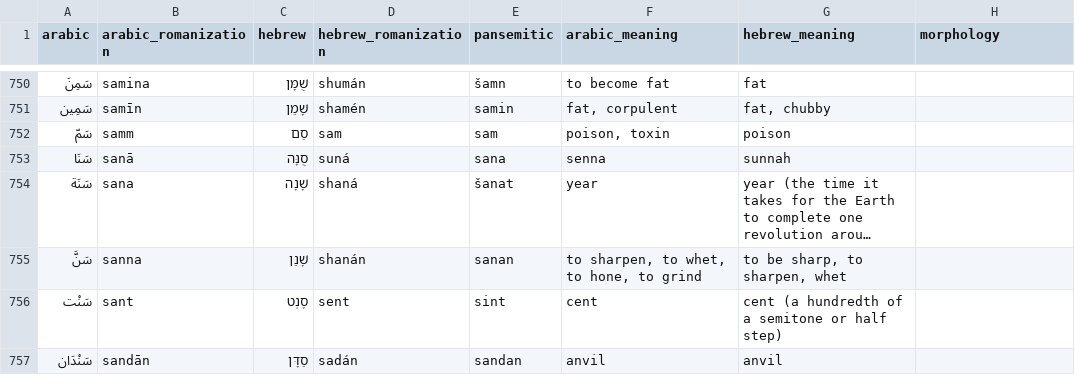
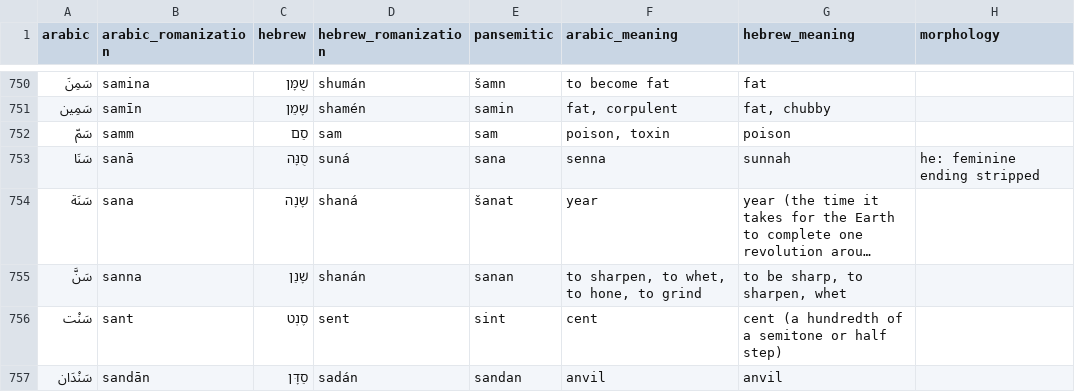
Before and after one commit to pimpale/pansemitic-lexicon, a CSV file: cognates_good.csv, drawn as a sheet; only a part is shown, gaps mark what is left out; long unchanged cells end in …; the diff covers the shown part only; the diff names each change by its address in the sheet, - before the commit and + after, or states it on an @@ line.

```diff
--- a/cognates_good.csv
+++ b/cognates_good.csv
-H753 (morphology): (empty)
+H753 (morphology): he: feminine ending stripped
```
Also changed, not shown: 46 edited cells elsewhere in this file, cognates2.csv, 4 other files.
